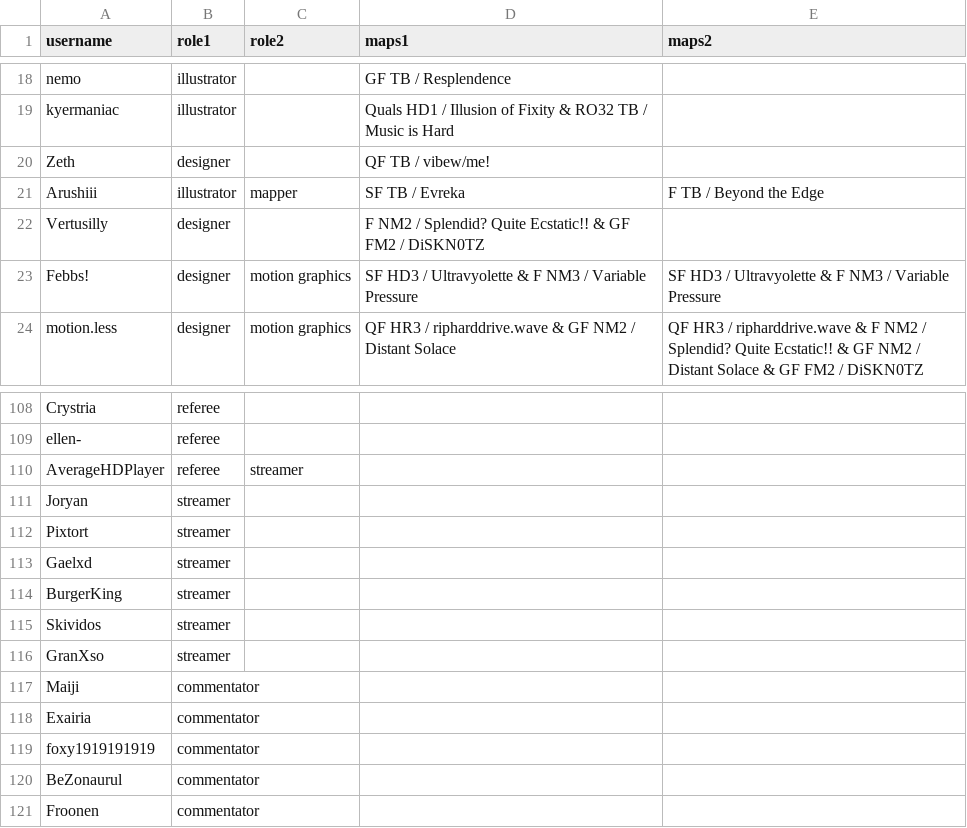
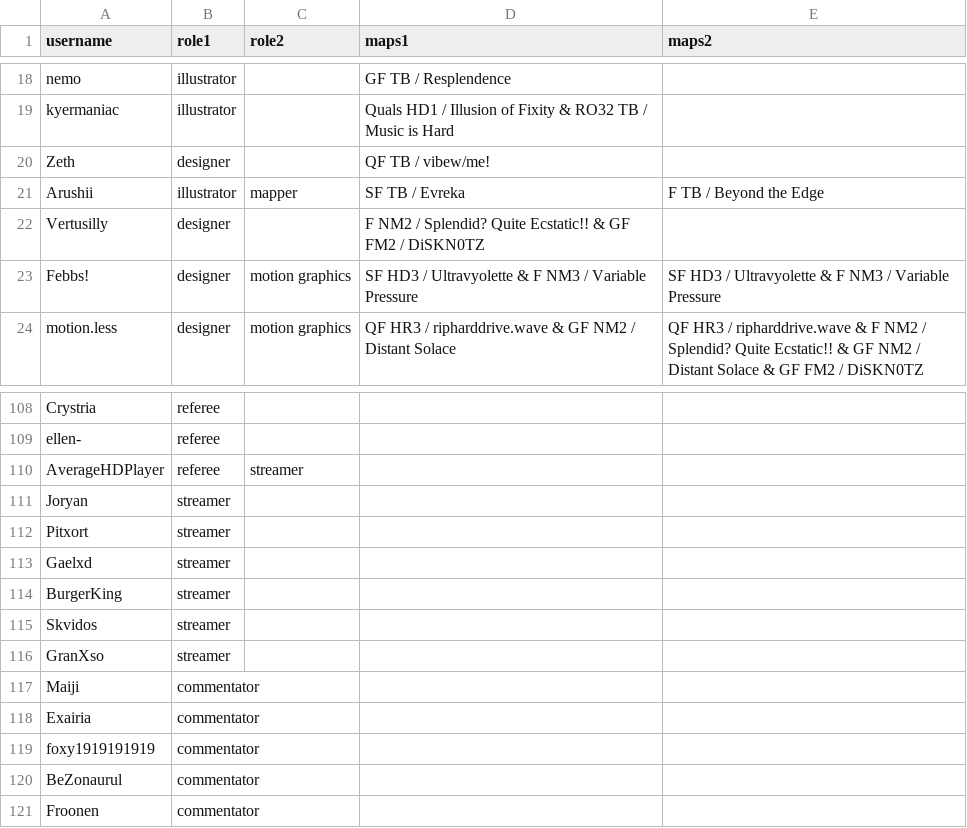
Before and after one commit to amymainyc/6wc-designs, a CSV file: staff-banners/data.csv, drawn as a sheet; only a part is shown, gaps mark what is left out.

Commit message:
staff bananas

```diff
--- a/staff-banners/data.csv
+++ b/staff-banners/data.csv
@@ -20,3 +20,3 @@ kyermaniac,illustrator,,Quals HD1 / Illusion of Fixity & RO32 TB / Music is Hard
 Zeth,designer,,QF TB / vibew/me!,
-Arushiii,illustrator,mapper,SF TB / Evreka,F TB / Beyond the Edge
+Arushii,illustrator,mapper,SF TB / Evreka,F TB / Beyond the Edge
 Vertusilly,designer,,F NM2 / Splendid? Quite Ecstatic!! & GF FM2 / DiSKN0TZ,
@@ -111,6 +111,6 @@ AverageHDPlayer,referee,streamer,,
 Joryan,streamer,,,
-Pixtort,streamer,,,
+Pitxort,streamer,,,
 Gaelxd,streamer,,,
 BurgerKing,streamer,,,
-Skividos,streamer,,,
+Skvidos,streamer,,,
 GranXso,streamer,,,
```
Also changed, not shown: 19 other files.
